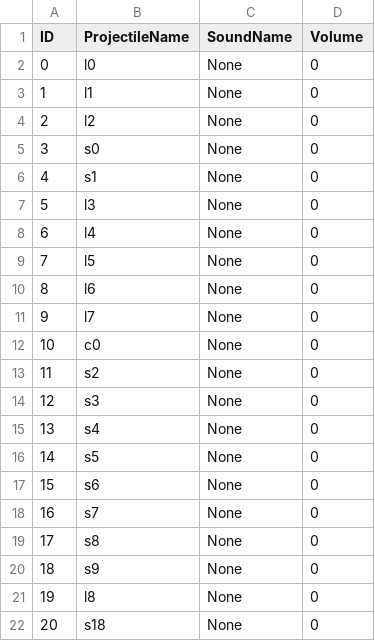
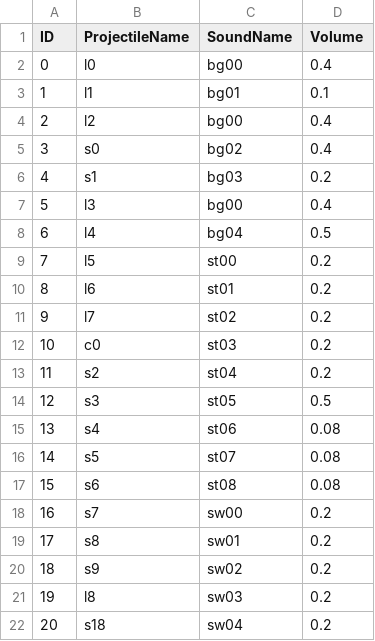
Before and after one commit to yjy1175/AgentCute, a CSV file: Assets/Resources/CSVFile/SoundEffect.csv, drawn as a sheet; only a part is shown; the diff covers the shown part only.

Commit message:
feat(sound) : player projectile sound
1. player 프로젝타일 사운드 적용

```diff
--- a/Assets/Resources/CSVFile/SoundEffect.csv
+++ b/Assets/Resources/CSVFile/SoundEffect.csv
@@ -1,22 +1,22 @@
 ID,ProjectileName,SoundName,Volume
-0,l0,None,0
-1,l1,None,0
-2,l2,None,0
-3,s0,None,0
-4,s1,None,0
-5,l3,None,0
-6,l4,None,0
-7,l5,None,0
-8,l6,None,0
-9,l7,None,0
-10,c0,None,0
-11,s2,None,0
-12,s3,None,0
-13,s4,None,0
-14,s5,None,0
-15,s6,None,0
-16,s7,None,0
-17,s8,None,0
-18,s9,None,0
-19,l8,None,0
-20,s18,None,0
+0,l0,bg00,0.4
+1,l1,bg01,0.1
+2,l2,bg00,0.4
+3,s0,bg02,0.4
+4,s1,bg03,0.2
+5,l3,bg00,0.4
+6,l4,bg04,0.5
+7,l5,st00,0.2
+8,l6,st01,0.2
+9,l7,st02,0.2
+10,c0,st03,0.2
+11,s2,st04,0.2
+12,s3,st05,0.5
+13,s4,st06,0.08
+14,s5,st07,0.08
+15,s6,st08,0.08
+16,s7,sw00,0.2
+17,s8,sw01,0.2
+18,s9,sw02,0.2
+19,l8,sw03,0.2
+20,s18,sw04,0.2
```
Also changed, not shown: 26 edited cells elsewhere in this file, 55 other files.
